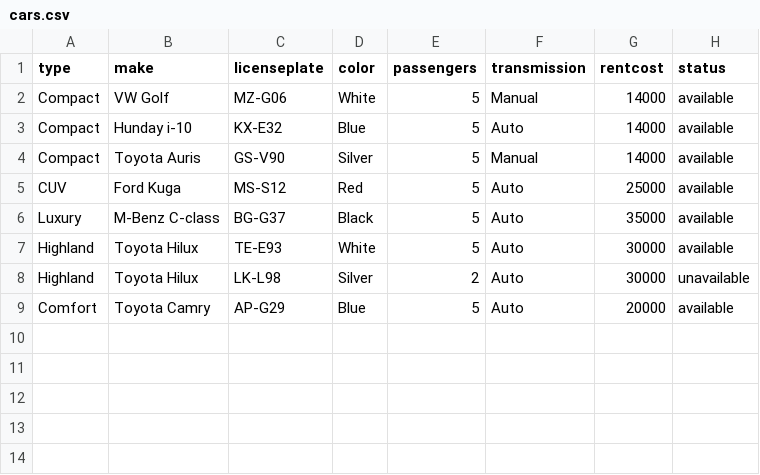
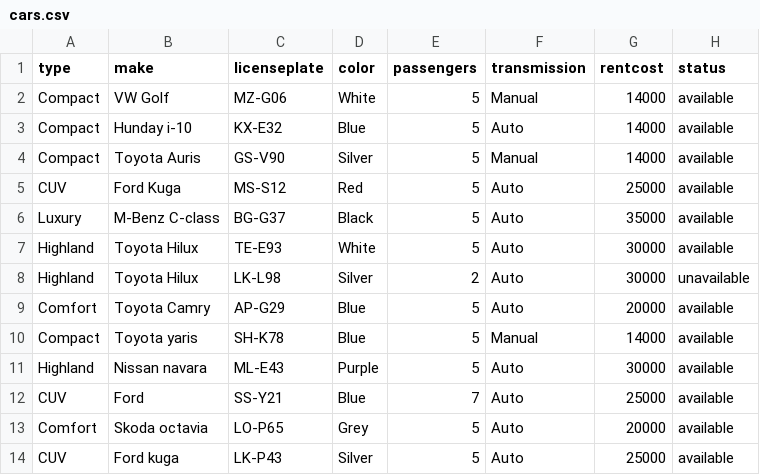
Before and after one commit to FridrikOG/projectpylon, a CSV file: data/cars.csv, drawn as a sheet.

```diff
--- a/data/cars.csv
+++ b/data/cars.csv
@@ -9 +9,6 @@ Highland,Toyota Hilux,LK-L98,Silver,2,Auto,30000,unavailable
 Comfort,Toyota Camry,AP-G29,Blue,5,Auto,20000,available
+Compact,Toyota yaris,SH-K78,Blue,5,Manual,14000,available
+Highland,Nissan navara,ML-E43,Purple,5,Auto,30000,available
+CUV,Ford,SS-Y21,Blue,7,Auto,25000,available
+Comfort,Skoda octavia,LO-P65,Grey,5,Auto,20000,available
+CUV,Ford kuga,LK-P43,Silver,5,Auto,25000,available
```
Also changed, not shown: 6 other files.
